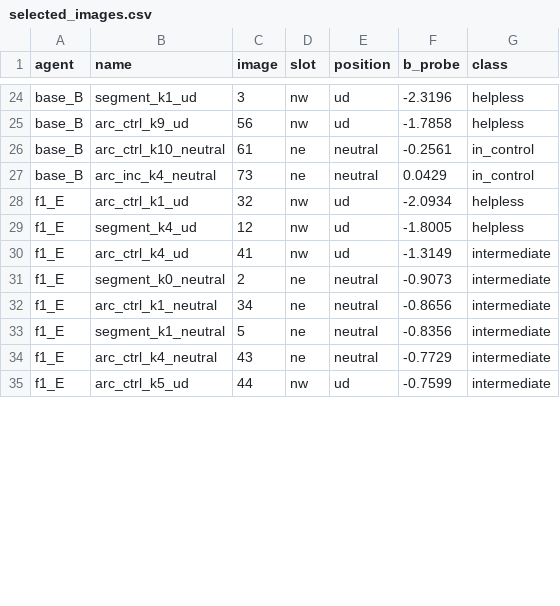
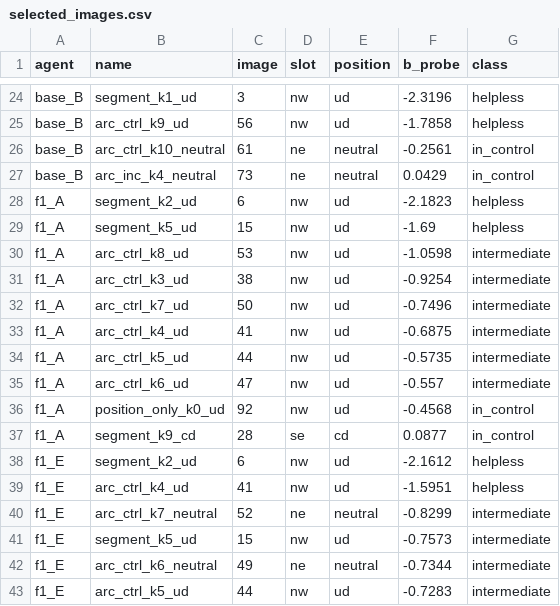
Before and after one commit to nadben92/helplessness-worldmodels, a CSV file: experiments/E6_phenotypes_latent/selection_all/selected_images.csv, drawn as a sheet; only a part is shown, gaps mark what is left out; the diff covers the shown part only.

Commit message:
E6/E7 tous agents : agents shuffle à 650 000 (décision E5 (37)), paire shuffle A ajoutée, images resélectionnées
agents_e5.yaml : f1_E, f1_F à 650 000, f1_A (graine 2, sa propre référence) ; select_images.py :
E5_LABEL sur les tables analysis_650k (e5, b5494ee) ; seules les images des agents shuffle changent
(tests/e6/test_e6_all_config.py passe). run_all_cpu.py : phase free (correction pas à pas non
contrainte, alpha = 1, image d'entraînement) et option --images (défauts inchangés).

```diff
--- a/experiments/E6_phenotypes_latent/selection_all/selected_images.csv
+++ b/experiments/E6_phenotypes_latent/selection_all/selected_images.csv
@@ -27,9 +27,17 @@ base_B,arc_ctrl_k10_neutral,61,ne,neutral,-0.2561,in_control
 base_B,arc_inc_k4_neutral,73,ne,neutral,0.0429,in_control
-f1_E,arc_ctrl_k1_ud,32,nw,ud,-2.0934,helpless
-f1_E,segment_k4_ud,12,nw,ud,-1.8005,helpless
-f1_E,arc_ctrl_k4_ud,41,nw,ud,-1.3149,intermediate
-f1_E,segment_k0_neutral,2,ne,neutral,-0.9073,intermediate
-f1_E,arc_ctrl_k1_neutral,34,ne,neutral,-0.8656,intermediate
-f1_E,segment_k1_neutral,5,ne,neutral,-0.8356,intermediate
-f1_E,arc_ctrl_k4_neutral,43,ne,neutral,-0.7729,intermediate
-f1_E,arc_ctrl_k5_ud,44,nw,ud,-0.7599,intermediate
+f1_A,segment_k2_ud,6,nw,ud,-2.1823,helpless
+f1_A,segment_k5_ud,15,nw,ud,-1.69,helpless
+f1_A,arc_ctrl_k8_ud,53,nw,ud,-1.0598,intermediate
+f1_A,arc_ctrl_k3_ud,38,nw,ud,-0.9254,intermediate
+f1_A,arc_ctrl_k7_ud,50,nw,ud,-0.7496,intermediate
+f1_A,arc_ctrl_k4_ud,41,nw,ud,-0.6875,intermediate
+f1_A,arc_ctrl_k5_ud,44,nw,ud,-0.5735,intermediate
+f1_A,arc_ctrl_k6_ud,47,nw,ud,-0.557,intermediate
+f1_A,position_only_k0_ud,92,nw,ud,-0.4568,in_control
+f1_A,segment_k9_cd,28,se,cd,0.0877,in_control
+f1_E,segment_k2_ud,6,nw,ud,-2.1612,helpless
+f1_E,arc_ctrl_k4_ud,41,nw,ud,-1.5951,helpless
+f1_E,arc_ctrl_k7_neutral,52,ne,neutral,-0.8299,intermediate
+f1_E,segment_k5_ud,15,nw,ud,-0.7573,intermediate
+f1_E,arc_ctrl_k6_neutral,49,ne,neutral,-0.7344,intermediate
+f1_E,arc_ctrl_k5_ud,44,nw,ud,-0.7283,intermediate
```
Also changed, not shown: 1 added row, 4 removed rows and 47 edited cells elsewhere in this file, 5 other files.
